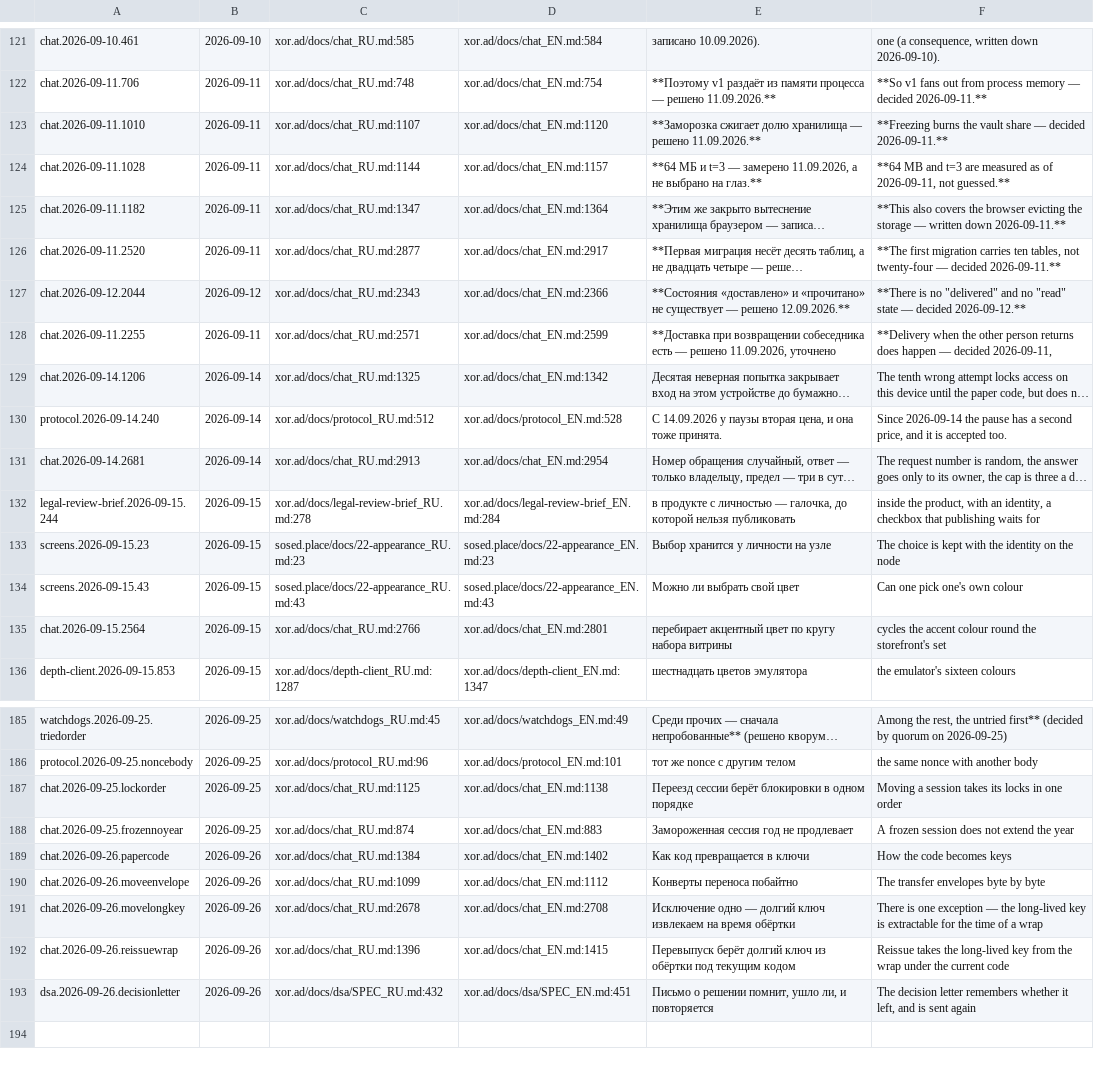
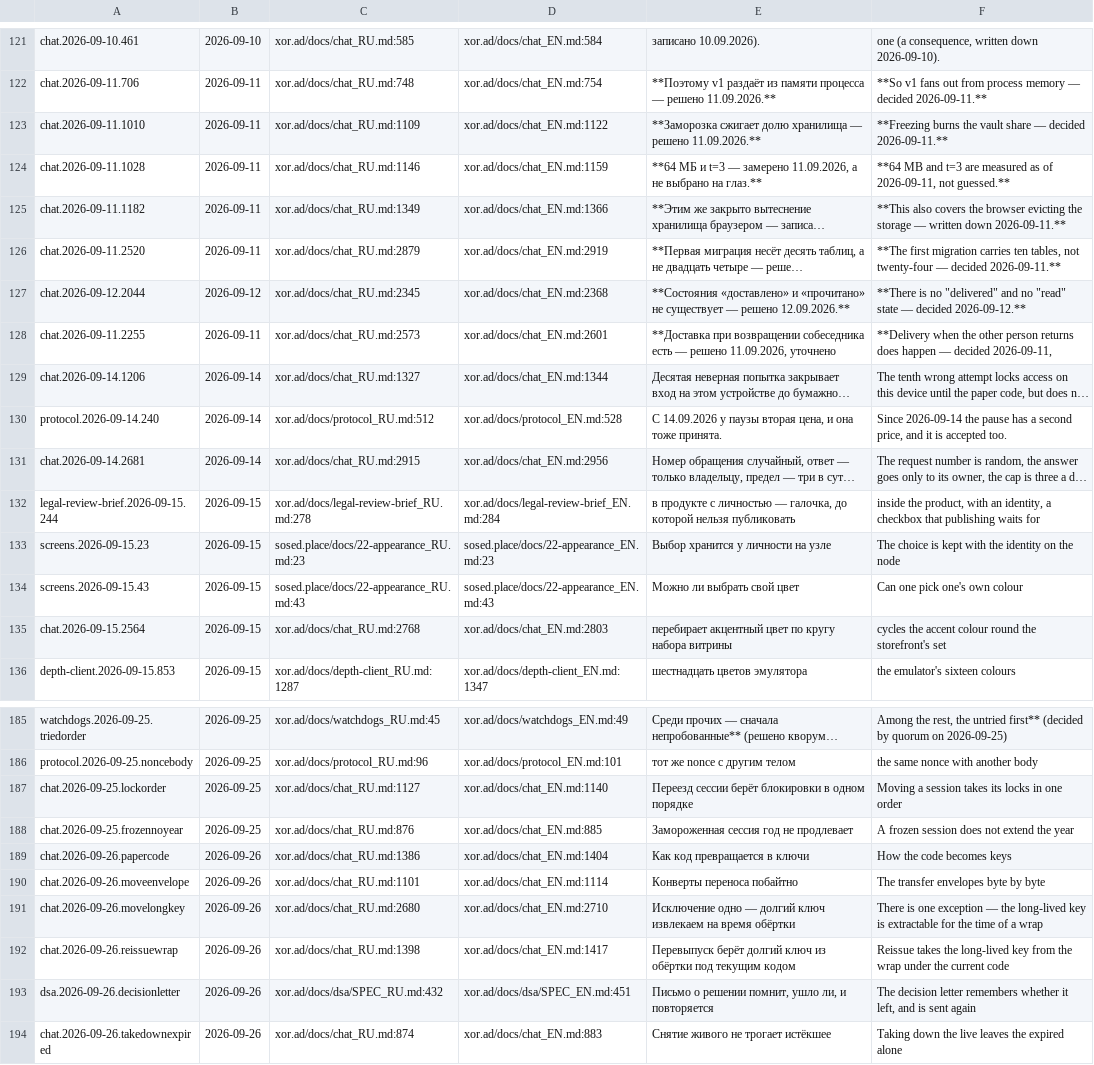
Before and after one commit to panov-id/xor.ad, a TSV file: docs/facts/decisions.tsv, drawn as a sheet; only a part is shown, gaps mark what is left out; long unchanged cells end in …; the diff covers the shown part only; the diff names each change by its address in the sheet, - before the commit and + after, or states it on an @@ line.

```diff
--- a/docs/facts/decisions.tsv
+++ b/docs/facts/decisions.tsv
-C123: xor.ad/docs/chat_RU.md:1107
+C123: xor.ad/docs/chat_RU.md:1109
-D123: xor.ad/docs/chat_EN.md:1120
+D123: xor.ad/docs/chat_EN.md:1122
-C124: xor.ad/docs/chat_RU.md:1144
+C124: xor.ad/docs/chat_RU.md:1146
-D124: xor.ad/docs/chat_EN.md:1157
+D124: xor.ad/docs/chat_EN.md:1159
-C125: xor.ad/docs/chat_RU.md:1347
+C125: xor.ad/docs/chat_RU.md:1349
-D125: xor.ad/docs/chat_EN.md:1364
+D125: xor.ad/docs/chat_EN.md:1366
-C126: xor.ad/docs/chat_RU.md:2877
+C126: xor.ad/docs/chat_RU.md:2879
-D126: xor.ad/docs/chat_EN.md:2917
+D126: xor.ad/docs/chat_EN.md:2919
-C127: xor.ad/docs/chat_RU.md:2343
+C127: xor.ad/docs/chat_RU.md:2345
-D127: xor.ad/docs/chat_EN.md:2366
+D127: xor.ad/docs/chat_EN.md:2368
-C128: xor.ad/docs/chat_RU.md:2571
+C128: xor.ad/docs/chat_RU.md:2573
-D128: xor.ad/docs/chat_EN.md:2599
+D128: xor.ad/docs/chat_EN.md:2601
-C129: xor.ad/docs/chat_RU.md:1325
+C129: xor.ad/docs/chat_RU.md:1327
-D129: xor.ad/docs/chat_EN.md:1342
+D129: xor.ad/docs/chat_EN.md:1344
-C131: xor.ad/docs/chat_RU.md:2913
+C131: xor.ad/docs/chat_RU.md:2915
-D131: xor.ad/docs/chat_EN.md:2954
+D131: xor.ad/docs/chat_EN.md:2956
-C135: xor.ad/docs/chat_RU.md:2766
+C135: xor.ad/docs/chat_RU.md:2768
-D135: xor.ad/docs/chat_EN.md:2801
+D135: xor.ad/docs/chat_EN.md:2803
-C187: xor.ad/docs/chat_RU.md:1125
+C187: xor.ad/docs/chat_RU.md:1127
-D187: xor.ad/docs/chat_EN.md:1138
+D187: xor.ad/docs/chat_EN.md:1140
-C188: xor.ad/docs/chat_RU.md:874
+C188: xor.ad/docs/chat_RU.md:876
-D188: xor.ad/docs/chat_EN.md:883
+D188: xor.ad/docs/chat_EN.md:885
-C189: xor.ad/docs/chat_RU.md:1384
+C189: xor.ad/docs/chat_RU.md:1386
-D189: xor.ad/docs/chat_EN.md:1402
+D189: xor.ad/docs/chat_EN.md:1404
-C190: xor.ad/docs/chat_RU.md:1099
+C190: xor.ad/docs/chat_RU.md:1101
-D190: xor.ad/docs/chat_EN.md:1112
+D190: xor.ad/docs/chat_EN.md:1114
-C191: xor.ad/docs/chat_RU.md:2678
+C191: xor.ad/docs/chat_RU.md:2680
-D191: xor.ad/docs/chat_EN.md:2708
+D191: xor.ad/docs/chat_EN.md:2710
-C192: xor.ad/docs/chat_RU.md:1396
+C192: xor.ad/docs/chat_RU.md:1398
-D192: xor.ad/docs/chat_EN.md:1415
+D192: xor.ad/docs/chat_EN.md:1417
+row 194: chat.2026-09-26.takedownexpired | 2026-09-26 | xor.ad/docs/chat_RU.md:874 | xor.ad/docs/chat_EN.md:883 | Снятие живого не трогает истёкшее | Taking down the live leaves the expired alone
```
Also changed, not shown: 54 edited cells elsewhere in this file, docs/facts/noise-numbers.tsv, docs/facts/open.tsv, 3 other files.
